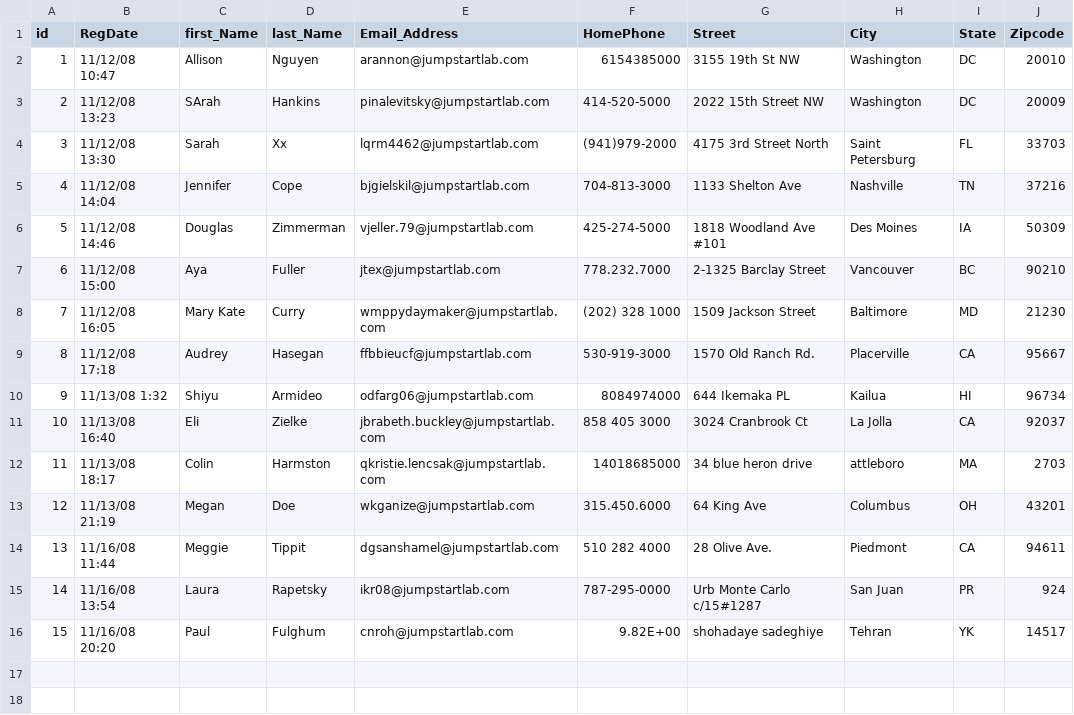
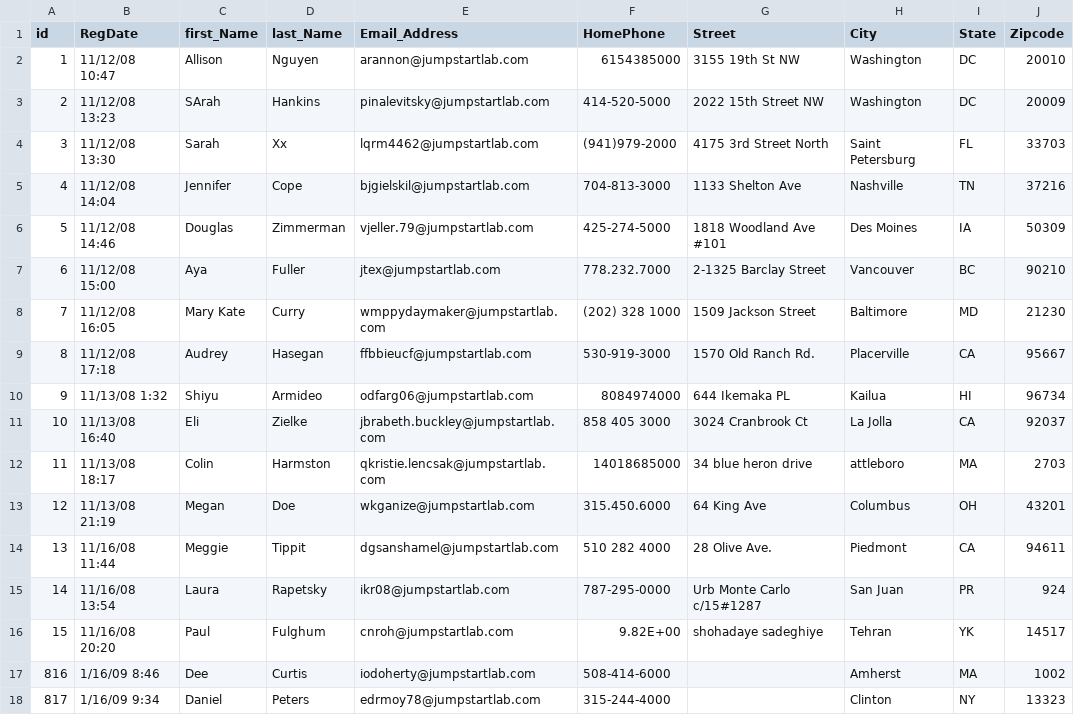
Before and after one commit to PenneyGadget/event_reporter, a CSV file: lib/test_file.csv, drawn as a sheet.

```diff
--- a/lib/test_file.csv
+++ b/lib/test_file.csv
@@ -16 +16,3 @@ id,RegDate,first_Name,last_Name,Email_Address,HomePhone,Street,City,State,Zipcod
 15,11/16/08 20:20,Paul,Fulghum,cnroh@jumpstartlab.com,9.82E+00,shohadaye sadeghiye,Tehran,YK,14517
+816,1/16/09 8:46,Dee,Curtis,iodoherty@jumpstartlab.com,508-414-6000,,Amherst,MA,1002
+817,1/16/09 9:34,Daniel,Peters,edrmoy78@jumpstartlab.com,315-244-4000,,Clinton,NY,13323
```
Also changed, not shown: 2 other files.
